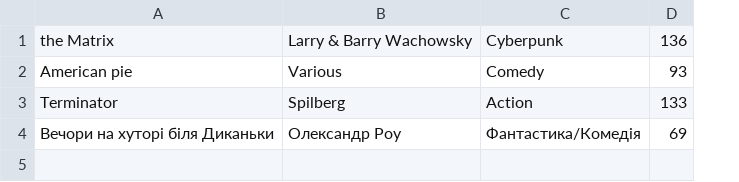
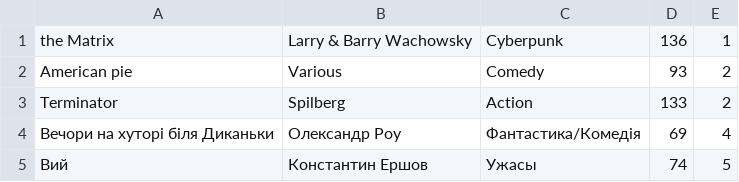
Before and after one commit to sdkinc/BookingKino, a CSV file: res/FilmList.csv, drawn as a sheet; the diff names each change by its address in the sheet, - before the commit and + after, or states it on an @@ line.

Commit message:
fix: fix toFile

```diff
--- a/res/FilmList.csv
+++ b/res/FilmList.csv
+column E, rows 1-4: 1 | 2 | 2 | 4
+row 5: Вий | Константин Ершов | Ужасы | 74 | 5
```
